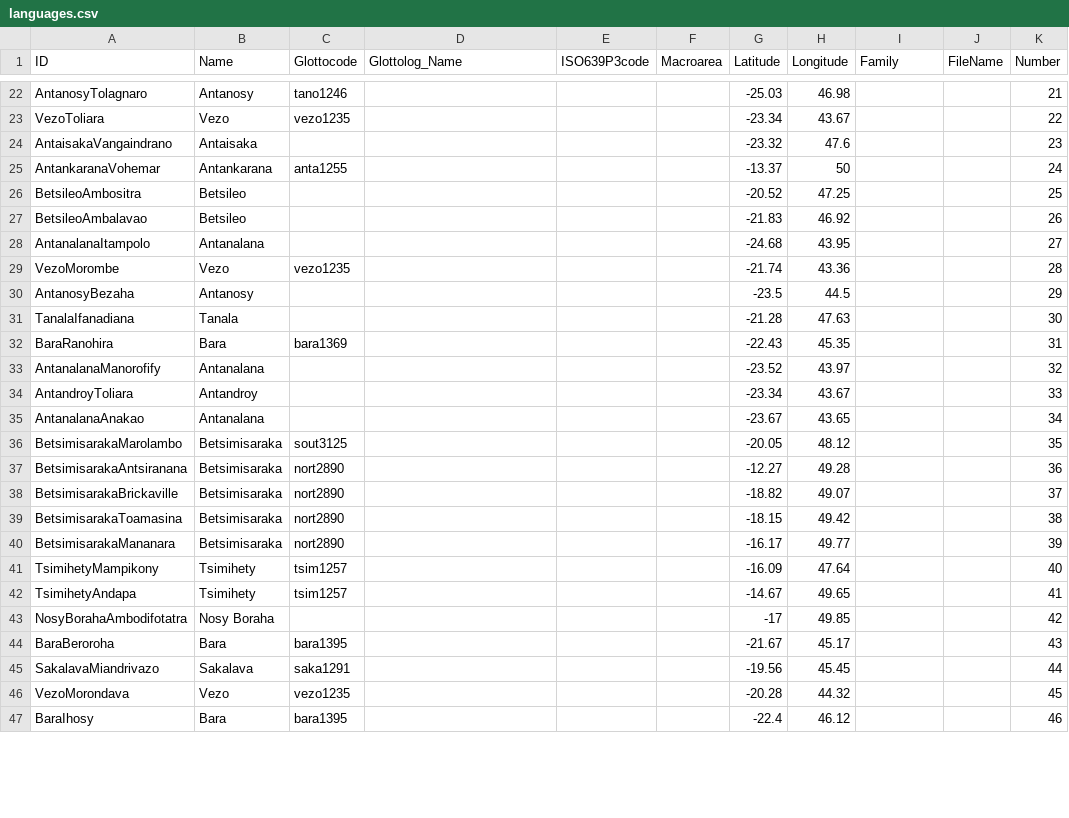
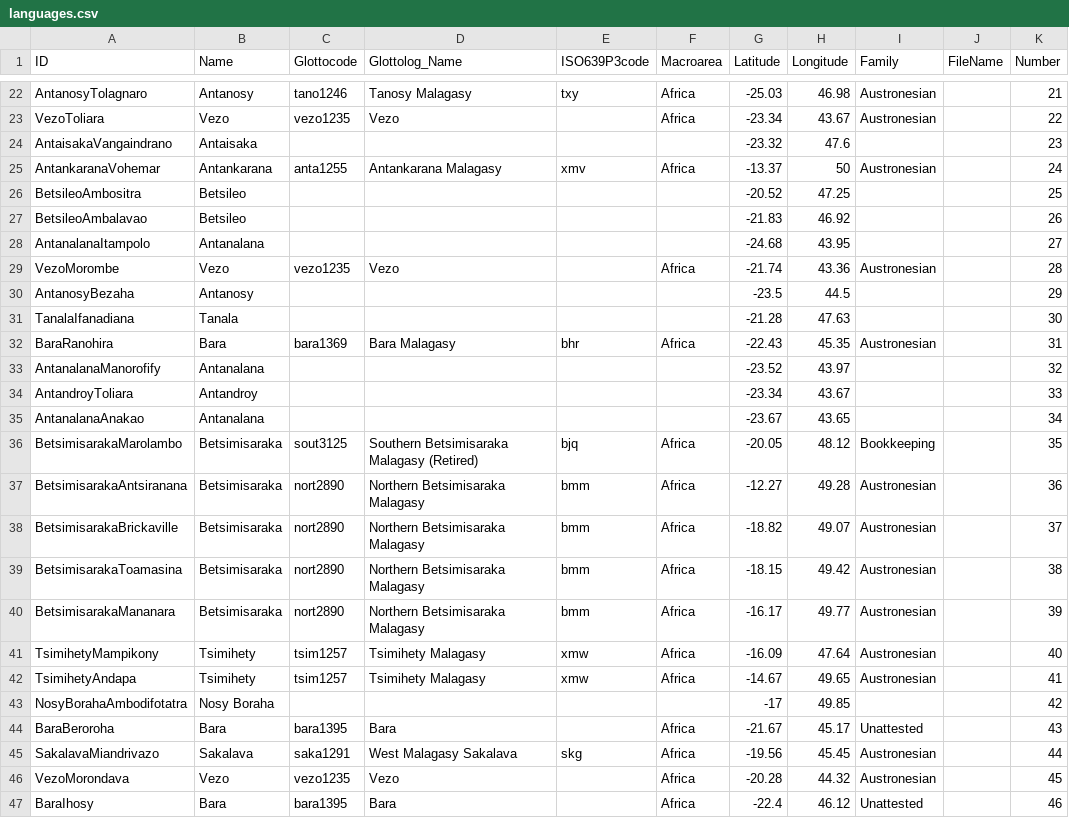
Before and after one commit to digling/servamalagasy, a CSV file: cldf/languages.csv, drawn as a sheet; only a part is shown, gaps mark what is left out; the diff covers the shown part only; the diff names each change by its address in the sheet, - before the commit and + after, or states it on an @@ line.

```diff
--- a/cldf/languages.csv
+++ b/cldf/languages.csv
-D22 (Glottolog_Name): (empty)
+D22 (Glottolog_Name): Tanosy Malagasy
-E22 (ISO639P3code): (empty)
+E22 (ISO639P3code): txy
-F22:F23 (Macroarea): (empty)
+F22:F23 (Macroarea): Africa
-I22:I23 (Family): (empty)
+I22:I23 (Family): Austronesian
-D23 (Glottolog_Name): (empty)
+D23 (Glottolog_Name): Vezo
-D25 (Glottolog_Name): (empty)
+D25 (Glottolog_Name): Antankarana Malagasy
-E25 (ISO639P3code): (empty)
+E25 (ISO639P3code): xmv
-F25 (Macroarea): (empty)
+F25 (Macroarea): Africa
-I25 (Family): (empty)
+I25 (Family): Austronesian
-D29 (Glottolog_Name): (empty)
+D29 (Glottolog_Name): Vezo
-F29 (Macroarea): (empty)
+F29 (Macroarea): Africa
-I29 (Family): (empty)
+I29 (Family): Austronesian
-D32 (Glottolog_Name): (empty)
+D32 (Glottolog_Name): Bara Malagasy
-E32 (ISO639P3code): (empty)
+E32 (ISO639P3code): bhr
-F32 (Macroarea): (empty)
+F32 (Macroarea): Africa
-I32 (Family): (empty)
+I32 (Family): Austronesian
-D36 (Glottolog_Name): (empty)
+D36 (Glottolog_Name): Southern Betsimisaraka Malagasy (Retired)
-E36 (ISO639P3code): (empty)
+E36 (ISO639P3code): bjq
-F36:F42 (Macroarea): (empty)
+F36:F42 (Macroarea): Africa
-I36 (Family): (empty)
+I36 (Family): Bookkeeping
-D37:D40 (Glottolog_Name): (empty)
+D37:D40 (Glottolog_Name): Northern Betsimisaraka Malagasy
-E37:E40 (ISO639P3code): (empty)
+E37:E40 (ISO639P3code): bmm
-I37:I42 (Family): (empty)
+I37:I42 (Family): Austronesian
-D41:D42 (Glottolog_Name): (empty)
+D41:D42 (Glottolog_Name): Tsimihety Malagasy
-E41:E42 (ISO639P3code): (empty)
+E41:E42 (ISO639P3code): xmw
-D44 (Glottolog_Name): (empty)
+D44 (Glottolog_Name): Bara
-F44:F47 (Macroarea): (empty)
+F44:F47 (Macroarea): Africa
-I44 (Family): (empty)
+I44 (Family): Unattested
-D45 (Glottolog_Name): (empty)
+D45 (Glottolog_Name): West Malagasy Sakalava
-E45 (ISO639P3code): (empty)
+E45 (ISO639P3code): skg
-I45:I46 (Family): (empty)
+I45:I46 (Family): Austronesian
-D46 (Glottolog_Name): (empty)
+D46 (Glottolog_Name): Vezo
-D47 (Glottolog_Name): (empty)
+D47 (Glottolog_Name): Bara
-I47 (Family): (empty)
+I47 (Family): Unattested
```
Also changed, not shown: 87 edited cells elsewhere in this file, etc/languages.tsv, 9 other files.
